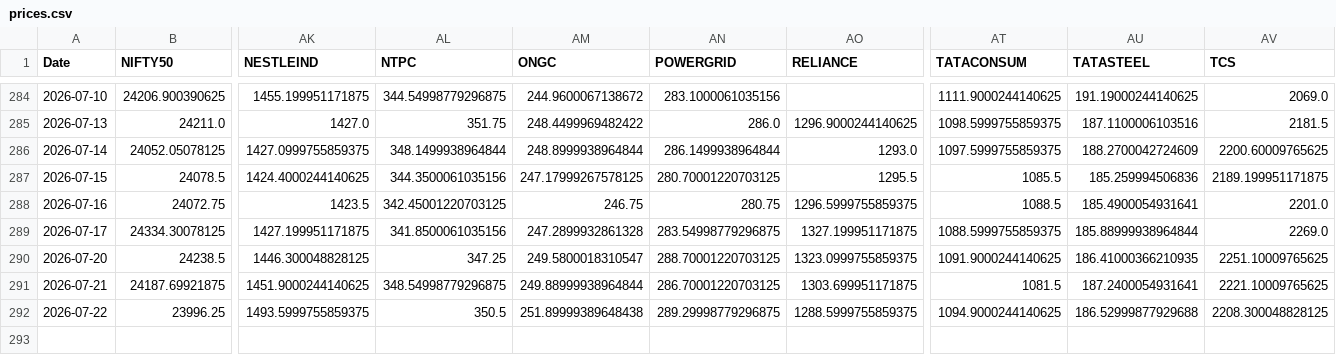
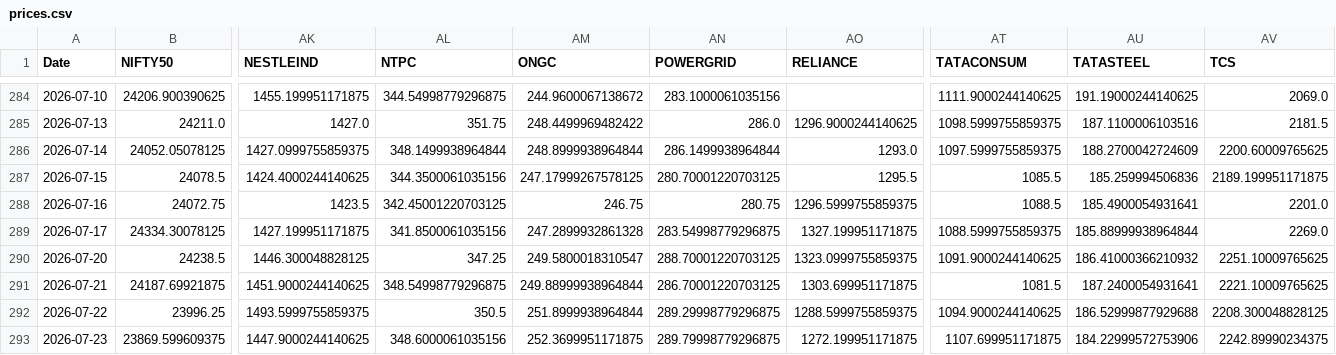
Before and after one commit to varshu22/relative-rotational-graph, a CSV file: prices.csv, drawn as a sheet; only a part is shown, gaps mark what is left out; rows hold the shown columns only; the diff names each change by its address in the sheet, - before the commit and + after, or states it on an @@ line.

```diff
--- a/prices.csv
+++ b/prices.csv
-AU290 (TATASTEEL): 186.41000366210935
+AU290 (TATASTEEL): 186.41000366210932
-AM292 (ONGC): 251.89999389648438
+AM292 (ONGC): 251.8999938964844
+row 293: 2026-07-23 | 23869.599609375 | 1447.9000244140625 | 348.6000061035156 | 252.3699951171875 | 289.79998779296875 | 1272.199951171875 | 1107.699951171875 | 184.22999572753906 | 2242.89990234375
```
Also changed, not shown: 1 other file.
